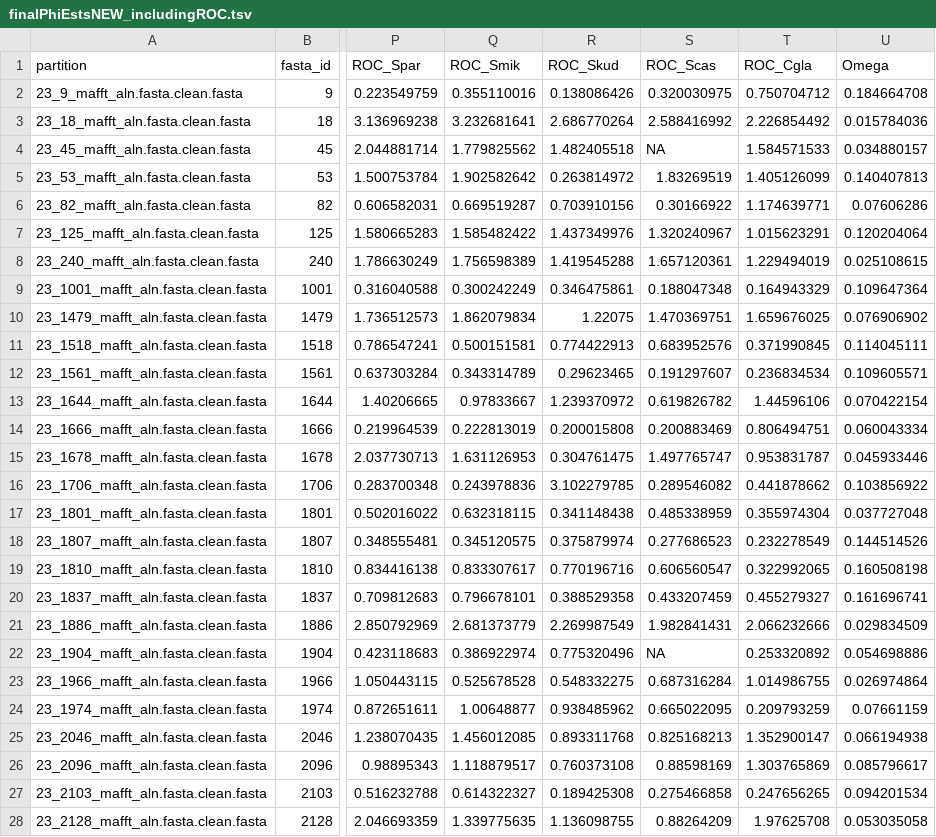
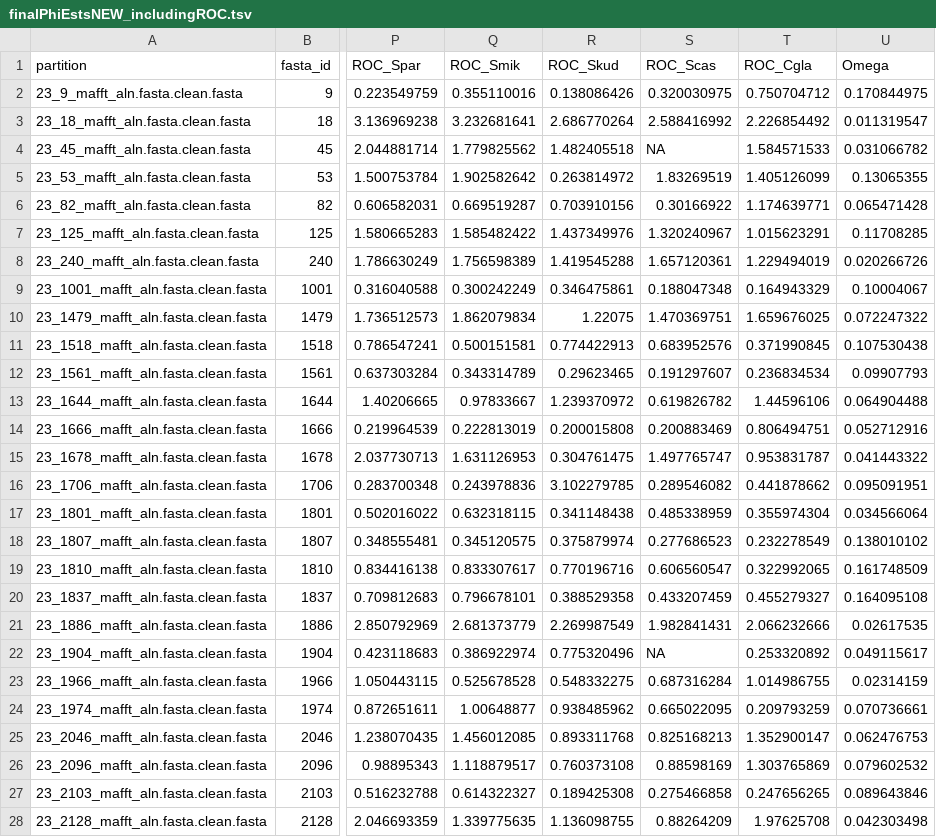
Before and after one commit to mikegilchrist/selac_paper, a TSV file: SELAC_DATA_FILES/EMPIRICAL_VS_SELAC_PSI/finalPhiEstsNEW_includingROC.tsv, drawn as a sheet; only a part is shown, gaps mark what is left out; the diff covers the shown part only; the diff names each change by its address in the sheet, - before the commit and + after, or states it on an @@ line.

```diff
--- a/SELAC_DATA_FILES/EMPIRICAL_VS_SELAC_PSI/finalPhiEstsNEW_includingROC.tsv
+++ b/SELAC_DATA_FILES/EMPIRICAL_VS_SELAC_PSI/finalPhiEstsNEW_includingROC.tsv
-U2 (Omega): 0.184664708
+U2 (Omega): 0.170844975
-U3 (Omega): 0.015784036
+U3 (Omega): 0.011319547
-U4 (Omega): 0.034880157
+U4 (Omega): 0.031066782
-U5 (Omega): 0.140407813
+U5 (Omega): 0.13065355
-U6 (Omega): 0.07606286
+U6 (Omega): 0.065471428
-U7 (Omega): 0.120204064
+U7 (Omega): 0.11708285
-U8 (Omega): 0.025108615
+U8 (Omega): 0.020266726
-U9 (Omega): 0.109647364
+U9 (Omega): 0.10004067
-U10 (Omega): 0.076906902
+U10 (Omega): 0.072247322
-U11 (Omega): 0.114045111
+U11 (Omega): 0.107530438
-U12 (Omega): 0.109605571
+U12 (Omega): 0.09907793
-U13 (Omega): 0.070422154
+U13 (Omega): 0.064904488
-U14 (Omega): 0.060043334
+U14 (Omega): 0.052712916
-U15 (Omega): 0.045933446
+U15 (Omega): 0.041443322
-U16 (Omega): 0.103856922
+U16 (Omega): 0.095091951
-U17 (Omega): 0.037727048
+U17 (Omega): 0.034566064
-U18 (Omega): 0.144514526
+U18 (Omega): 0.138010102
-U19 (Omega): 0.160508198
+U19 (Omega): 0.161748509
-U20 (Omega): 0.161696741
+U20 (Omega): 0.164095108
-U21 (Omega): 0.029834509
+U21 (Omega): 0.02617535
-U22 (Omega): 0.054698886
+U22 (Omega): 0.049115617
-U23 (Omega): 0.026974864
+U23 (Omega): 0.02314159
-U24 (Omega): 0.07661159
+U24 (Omega): 0.070736661
-U25 (Omega): 0.066194938
+U25 (Omega): 0.062476753
-U26 (Omega): 0.085796617
+U26 (Omega): 0.079602532
-U27 (Omega): 0.094201534
+U27 (Omega): 0.089643846
-U28 (Omega): 0.053035058
+U28 (Omega): 0.042303498
```
Also changed, not shown: 73 edited cells elsewhere in this file, 2 other files.
